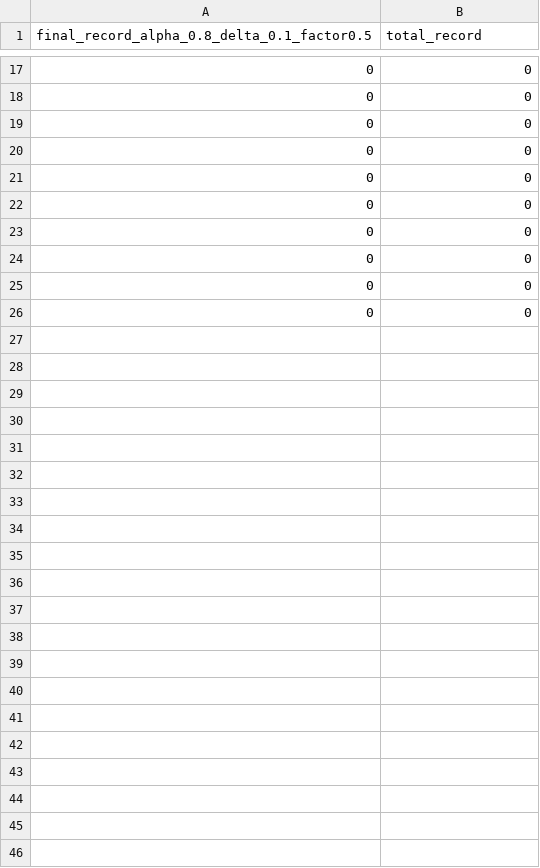
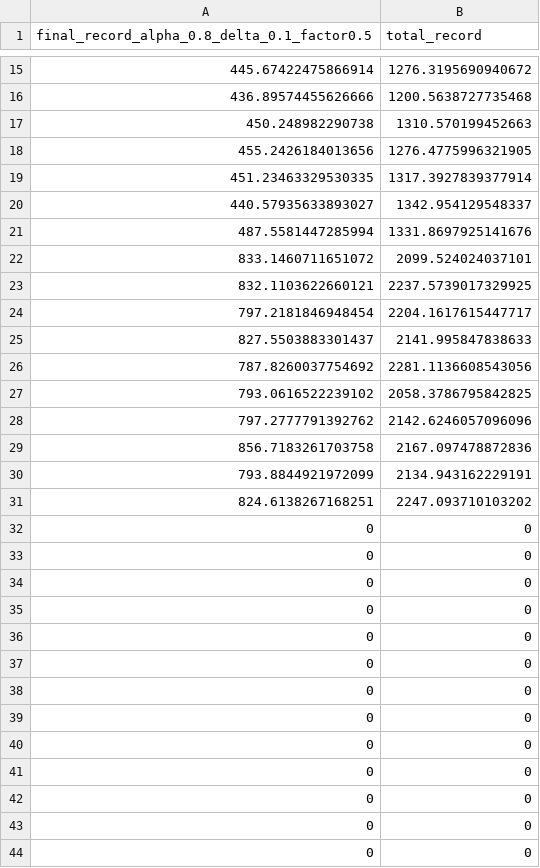
Before and after one commit to jajajang/MAB, a CSV file: tenthgamma_Order_T_400000_alpha_0.8_ptop_0.8_pbot_0.2_delta_0.1_factor_0.5_discount_result_only.csv, drawn as a sheet; only a part is shown, gaps mark what is left out; the shorter side is filled out with more unchanged rows; the diff covers the shown part only.

```diff
--- a/tenthgamma_Order_T_400000_alpha_0.8_ptop_0.8_pbot_0.2_delta_0.1_factor_0.5_discount_result_only.csv
+++ b/tenthgamma_Order_T_400000_alpha_0.8_ptop_0.8_pbot_0.2_delta_0.1_factor_0.5_discount_result_only.csv
@@ -17 +15,28 @@ final_record_alpha_0.8_delta_0.1_factor0.5,total_record
+445.67422475866914,1276.3195690940672
+436.89574455626666,1200.5638727735468
+450.248982290738,1310.570199452663
+455.2426184013656,1276.4775996321905
+451.23463329530335,1317.3927839377914
+440.57935633893027,1342.954129548337
+487.5581447285994,1331.8697925141676
+833.1460711651072,2099.524024037101
+832.1103622660121,2237.5739017329925
+797.2181846948454,2204.1617615447717
+827.5503883301437,2141.995847838633
+787.8260037754692,2281.1136608543056
+793.0616522239102,2058.3786795842825
+797.2777791392762,2142.6246057096096
+856.7183261703758,2167.097478872836
+793.8844921972099,2134.943162229191
+824.6138267168251,2247.093710103202
+0,0
+0,0
+0,0
+0,0
+0,0
+0,0
+0,0
+0,0
+0,0
+0,0
 0,0
```
Also changed, not shown: 13 added rows and 15 removed rows elsewhere in this file, tenthgamma_Order_T_100000_alpha_0.8_ptop_0.8_pbot_0.2_delta_0.1_factor_0.5_discount_result_only.csv, tenthgamma_Order_T_200000_alpha_0.8_ptop_0.8_pbot_0.2_delta_0.1_factor_0.5_discount_result_only.csv, 20 other files.
